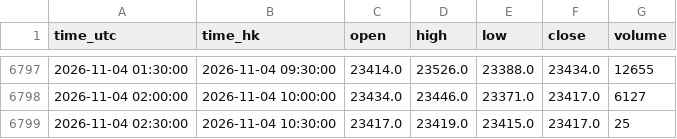
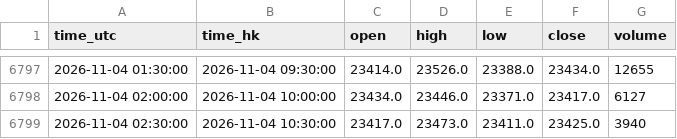
Before and after one commit to ronaldo8282/rs-us-daily, a CSV file: docs/tpo/data/HSIF_HKEX_HSI1_30m.csv, drawn as a sheet; only a part is shown, gaps mark what is left out.

Commit message:
HSIF live 30m: revise 2026-11-04 10:30 HKT (H/L/C/vol)

```diff
--- a/docs/tpo/data/HSIF_HKEX_HSI1_30m.csv
+++ b/docs/tpo/data/HSIF_HKEX_HSI1_30m.csv
@@ -6798,2 +6798,2 @@ time_utc,time_hk,open,high,low,close,volume
 2026-11-04 02:00:00,2026-11-04 10:00:00,23434.0,23446.0,23371.0,23417.0,6127
-2026-11-04 02:30:00,2026-11-04 10:30:00,23417.0,23419.0,23415.0,23417.0,25
+2026-11-04 02:30:00,2026-11-04 10:30:00,23417.0,23473.0,23411.0,23425.0,3940
```
Also changed, not shown: 1 other file.
